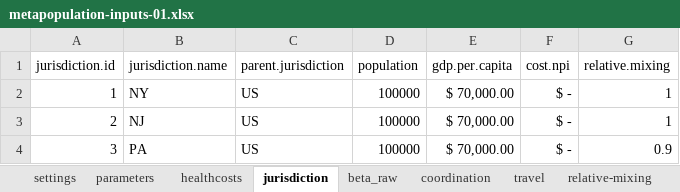
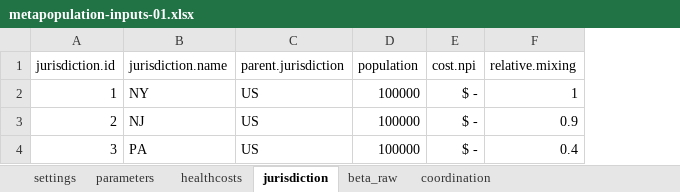
Before and after one commit to RANDCorporation/value-of-env-surveillance, an Excel workbook: data/metapopulation-inputs-01.xlsx, sheet jurisdiction, drawn as a sheet; values as stored, in another font and other column widths than the file's, no borders; removed rows and columns are numbered as before the commit, all else as after; the diff names each change by its address in the sheet, - before the commit and + after, or states it on an @@ line.

```diff
--- a/data/metapopulation-inputs-01.xlsx (sheet jurisdiction)
+++ b/data/metapopulation-inputs-01.xlsx (sheet jurisdiction)
-sheet tab: travel
-sheet tab: relative-mixing
-column E (gdp.per.capita), rows 2-4: all $ 70,000.00
-F3 (relative.mixing): 1
+F3 (relative.mixing): 0.9
-F4 (relative.mixing): 0.9
+F4 (relative.mixing): 0.4
```
Also changed, not shown: sheet parameters, sheet beta_raw, sheet coordination, formulas that keep their value, 3 other files.
